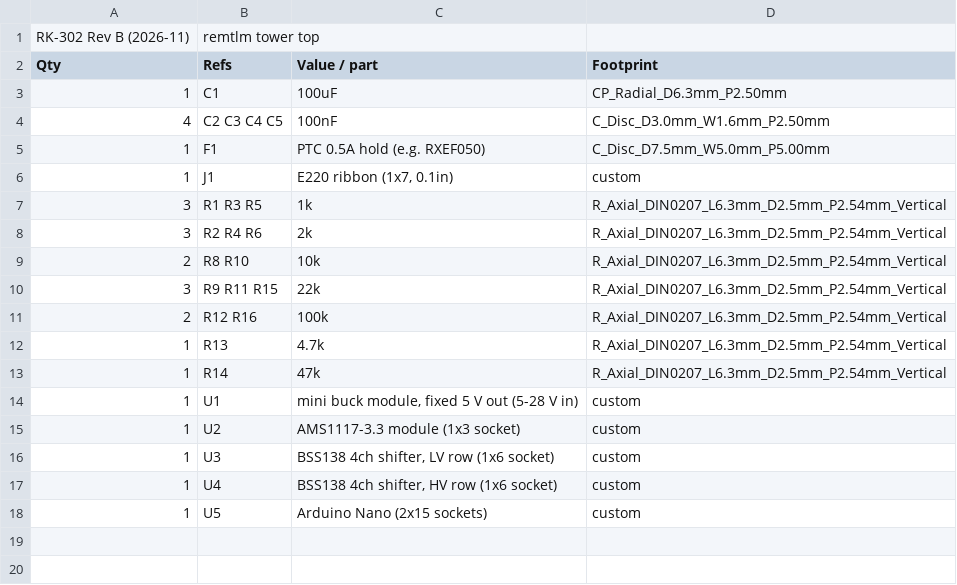
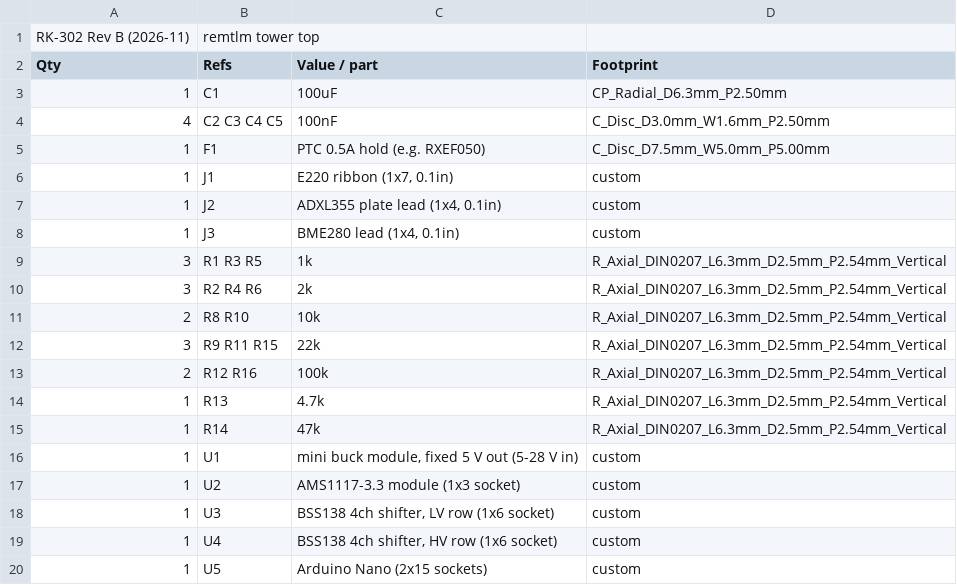
Before and after one commit to rusk2ua/remkey, a CSV file: hardware/tower/tower-bom.csv, drawn as a sheet.

```diff
--- a/hardware/tower/tower-bom.csv
+++ b/hardware/tower/tower-bom.csv
@@ -6,2 +6,4 @@ Qty,Refs,Value / part,Footprint
 1,J1,"E220 ribbon (1x7, 0.1in)",custom
+1,J2,"ADXL355 plate lead (1x4, 0.1in)",custom
+1,J3,"BME280 lead (1x4, 0.1in)",custom
 3,R1 R3 R5,1k,R_Axial_DIN0207_L6.3mm_D2.5mm_P2.54mm_Vertical
```
Also changed, not shown: 41 other files.
